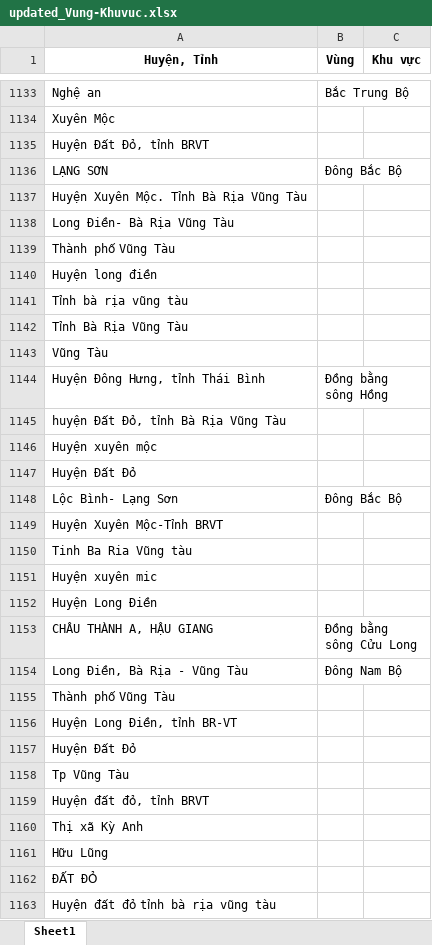
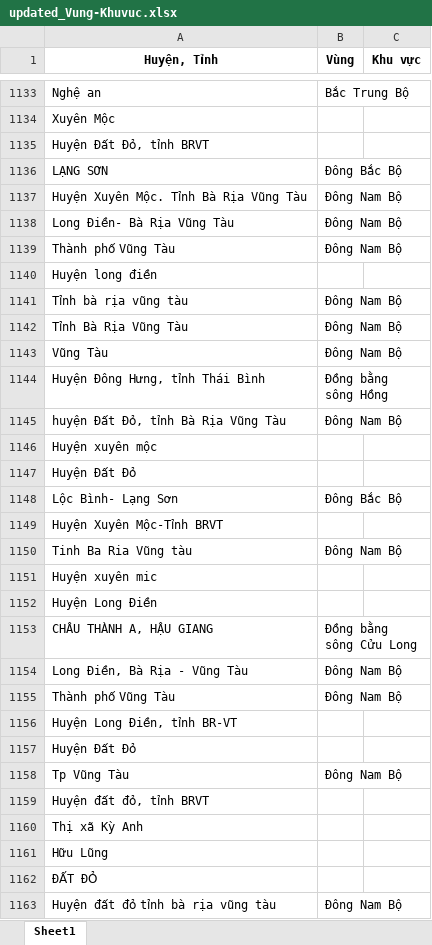
Before and after one commit to dacdev205/CT287, an Excel workbook: updated_Vung-Khuvuc.xlsx, sheet Sheet1, drawn as a sheet; only a part is shown, gaps mark what is left out; values as stored, in another font and other column widths than the file's, no borders; the diff covers the shown part only; the diff names each change by its address in the sheet, - before the commit and + after, or states it on an @@ line.

```diff
--- a/updated_Vung-Khuvuc.xlsx (sheet Sheet1)
+++ b/updated_Vung-Khuvuc.xlsx (sheet Sheet1)
-B1137:B1139 (Vùng): (empty)
+B1137:B1139 (Vùng): Đông Nam Bộ
-B1141:B1143 (Vùng): (empty)
+B1141:B1143 (Vùng): Đông Nam Bộ
-B1145 (Vùng): (empty)
+B1145 (Vùng): Đông Nam Bộ
-B1150 (Vùng): (empty)
+B1150 (Vùng): Đông Nam Bộ
-B1155 (Vùng): (empty)
+B1155 (Vùng): Đông Nam Bộ
-B1158 (Vùng): (empty)
+B1158 (Vùng): Đông Nam Bộ
-B1163 (Vùng): (empty)
+B1163 (Vùng): Đông Nam Bộ
```
Also changed, not shown: 777 edited cells elsewhere in this sheet.
